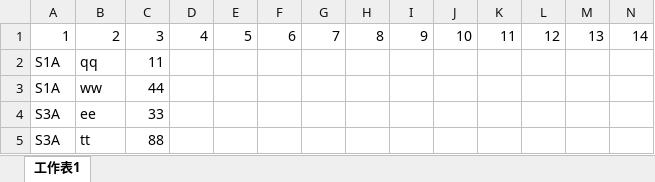
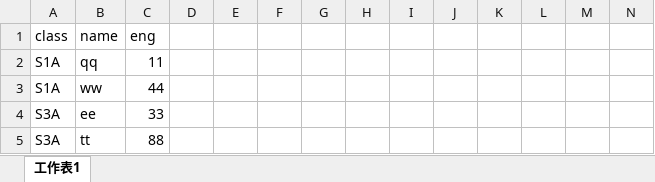
Before and after one commit to Kingofpig151251/Excel_merger, an Excel workbook: Excel_resource/a/a.xlsx, sheet 工作表1, drawn as a sheet; only a part is shown; values as stored, in another font and other column widths than the file's, no borders; removed rows and columns are numbered as before the commit, all else as after; rows hold the shown columns only; the diff names each change by its address in the sheet, - before the commit and + after, or states it on an @@ line.

Commit message:
back up

```diff
--- a/Excel_resource/a/a.xlsx (sheet 工作表1)
+++ b/Excel_resource/a/a.xlsx (sheet 工作表1)
-row 1: 1 | 2 | 3 | 4 | 5 | 6 | 7 | 8 | 9 | 10 | 11 | 12 | 13 | 14
+row 1: class | name | eng
```
